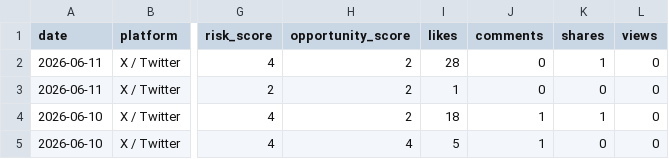
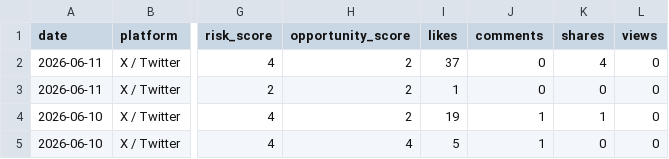
Before and after one commit to korayarhan/dijital-antalya-nabzi, a CSV file: data/auto_social/social_auto.csv, drawn as a sheet; only a part is shown, gaps mark what is left out; the diff covers the shown part only; the diff names each change by its address in the sheet, - before the commit and + after, or states it on an @@ line.

```diff
--- a/data/auto_social/social_auto.csv
+++ b/data/auto_social/social_auto.csv
-I2 (likes): 28
+I2 (likes): 37
-K2 (shares): 1
+K2 (shares): 4
-I4 (likes): 18
+I4 (likes): 19
```
Also changed, not shown: 1 added row and 1 edited cell elsewhere in this file, data/archive/daily_decision_log.csv, data/auto_social/president_x_posts.csv, 10 other files.
